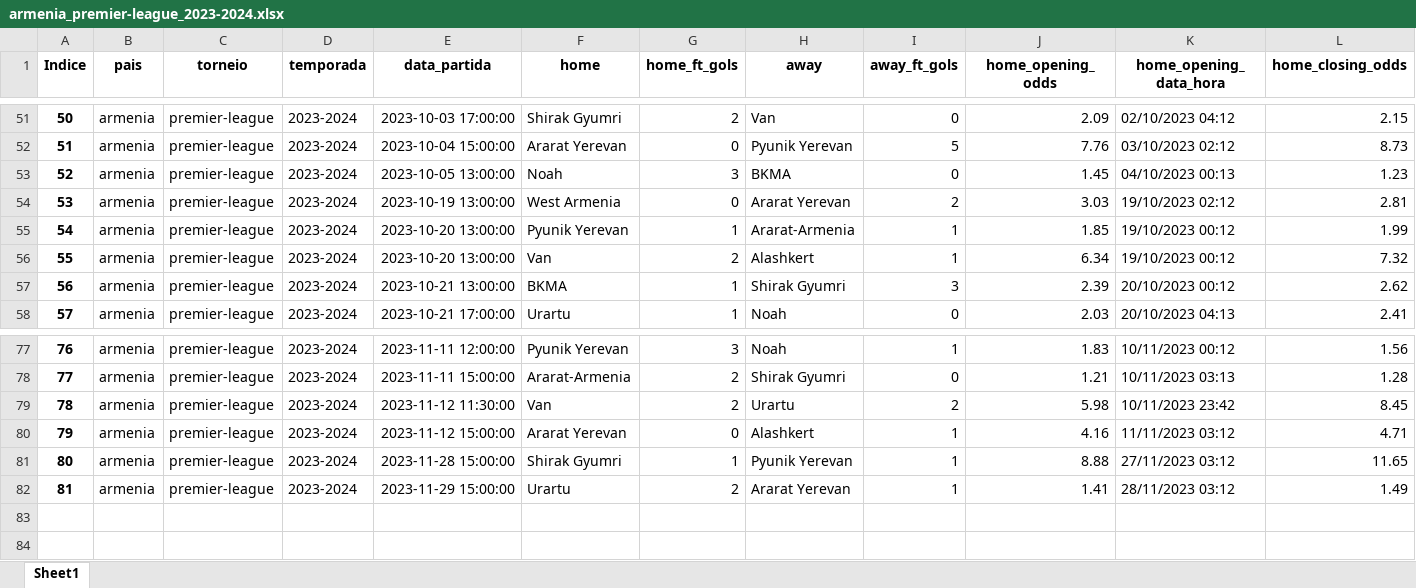
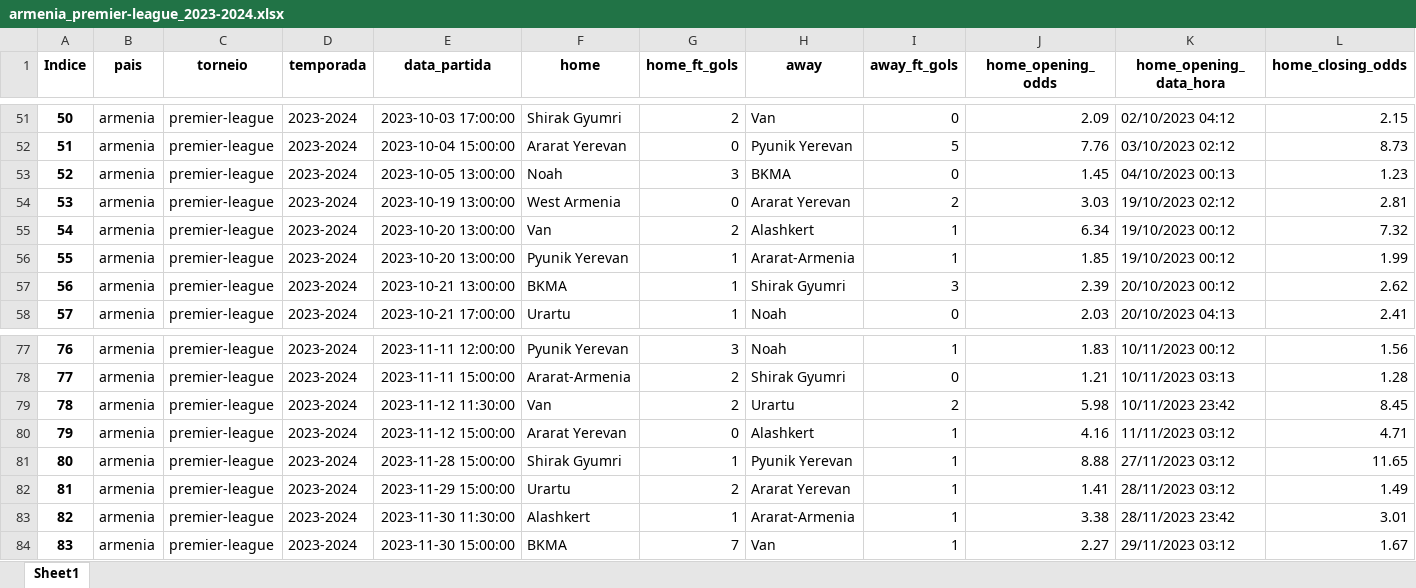
Before and after one commit to tarciziojrdf/poco, an Excel workbook: 2023/armenia_premier-league_2023-2024.xlsx, sheet Sheet1, drawn as a sheet; only a part is shown, gaps mark what is left out; values as stored, in another font and other column widths than the file's, no borders; addresses are those after the commit; rows hold the shown columns only; the diff names each change by its address in the sheet, - before the commit and + after, or states it on an @@ line.

```diff
--- a/2023/armenia_premier-league_2023-2024.xlsx (sheet Sheet1)
+++ b/2023/armenia_premier-league_2023-2024.xlsx (sheet Sheet1)
@@ row 56 moved to row 55: 54 @@
@@ column A (Indice) renumbered in row 56 @@
+row 83: 82 | armenia | premier-league | 2023-2024 | 2023-11-30 11:30:00 | Alashkert | 1 | Ararat-Armenia | 1 | 3.38 | 28/11/2023 23:42 | 3.01
+row 84: 83 | armenia | premier-league | 2023-2024 | 2023-11-30 15:00:00 | BKMA | 7 | Van | 1 | 2.27 | 29/11/2023 03:12 | 1.67
```
Also changed, not shown: 2023/greece_super-league-2_2023-2024.xlsx, 2023/romania_liga-2_2023-2024.xlsx.
